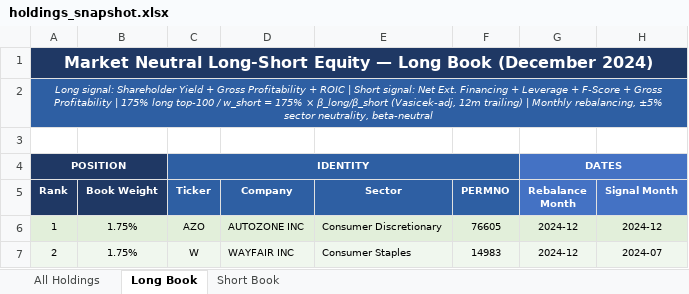
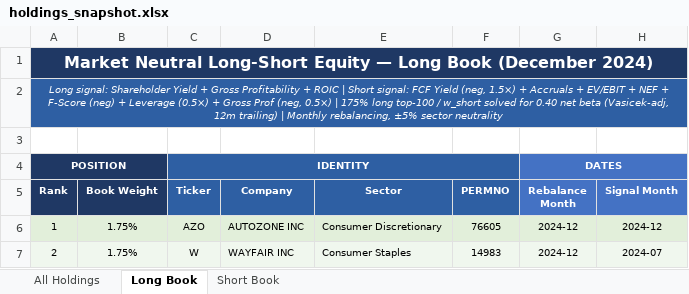
Before and after one commit to Blake-Stanley/Quality-Value-Backtest, an Excel workbook: Output/holdings_snapshot.xlsx, sheet Long Book, drawn as a sheet; only a part is shown; values as stored, in another font and other column widths than the file's, no borders; the diff names each change by its address in the sheet, - before the commit and + after, or states it on an @@ line.

Commit message:
adjusted export holdings to match current short book long book different strategies. added factor analysis to show fama french comparison. also added trade p/l distribution charts

```diff
--- a/Output/holdings_snapshot.xlsx (sheet Long Book)
+++ b/Output/holdings_snapshot.xlsx (sheet Long Book)
-A2 (Rank): …Short signal: Net Ext. Financing + Leverage + F-Score + Gross Profitability | 175% long top-100 / w_short = 175% × β_long/β_short (Vasicek-adj, 12m trailing) | Monthly rebalancing, ±5% sector neutrality, beta-neutral
+A2 (Rank): …Short signal: FCF Yield (neg, 1.5×) + Accruals + EV/EBIT + NEF + F-Score (neg) + Leverage (0.5×) + Gross Prof (neg, 0.5×) | 175% long top-100 / w_short solved for 0.40 net beta (Vasicek-adj, 12m trailing) | Monthly rebalancing, ±5% sector neutrality
```
Also changed, not shown: sheet All Holdings, sheet Short Book, Output/Backtest_Table.xlsx, 20 other files.
